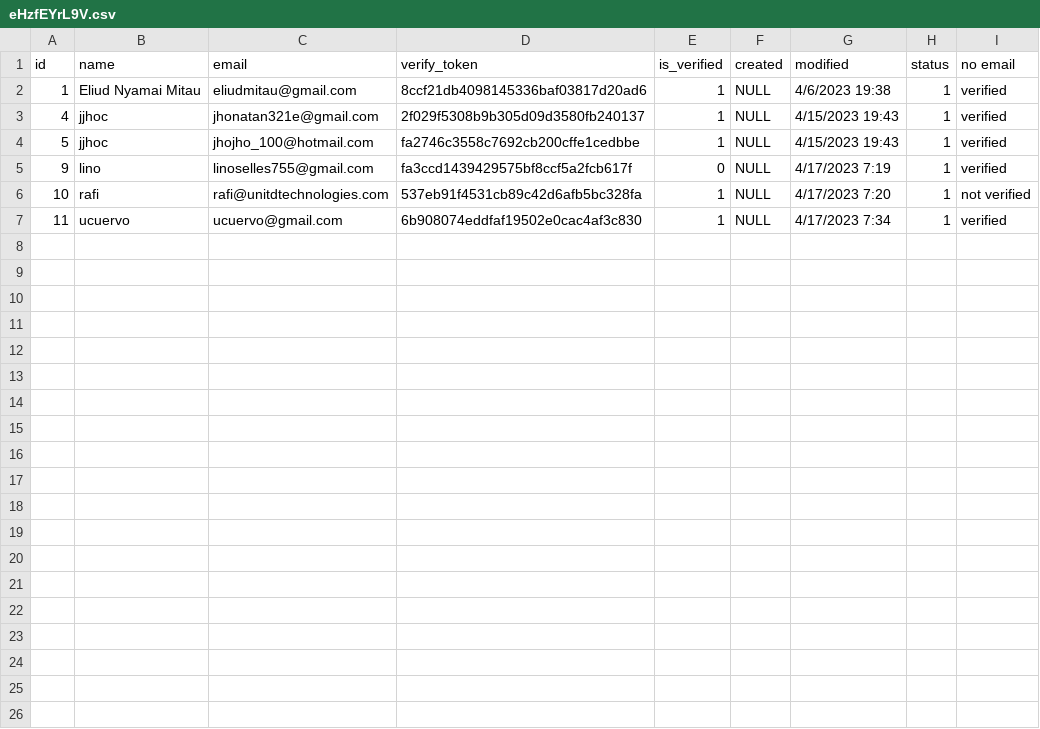
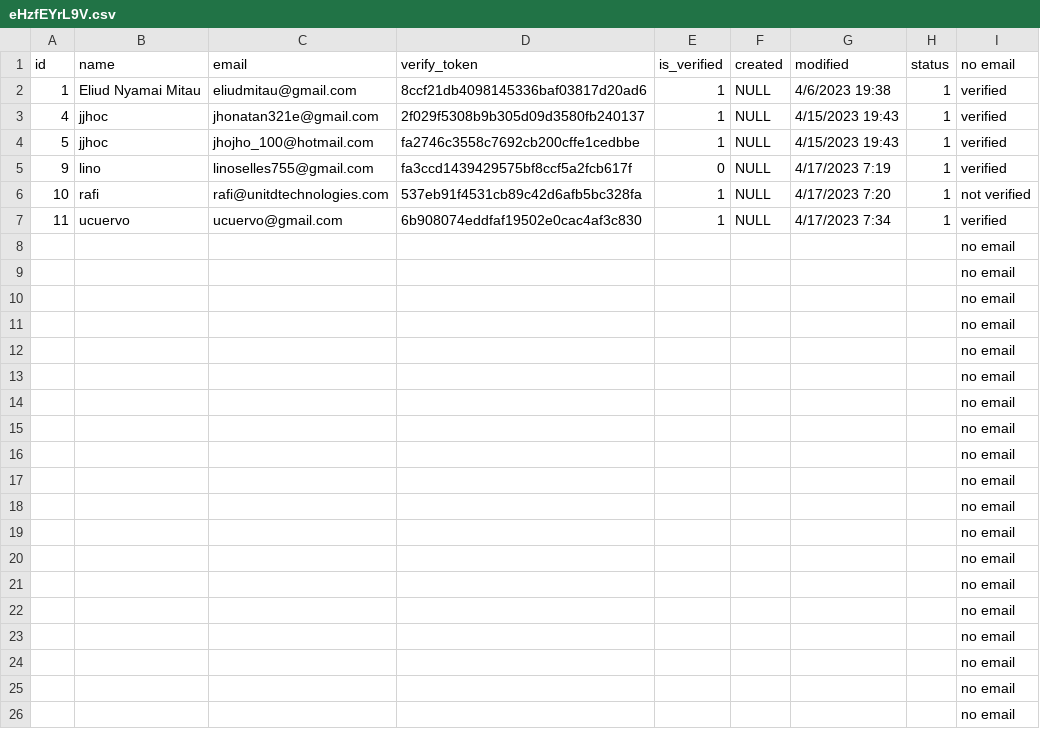
Before and after one commit to eliudnyamai/elitools, a CSV file: bulk-email-verifier/php/uploads/eHzfEYrL9V.csv, drawn as a sheet; only a part is shown; the diff covers the shown part only.

Commit message:
bulk email

```diff
--- a/bulk-email-verifier/php/uploads/eHzfEYrL9V.csv
+++ b/bulk-email-verifier/php/uploads/eHzfEYrL9V.csv
@@ -7 +7,20 @@ id,name,email,verify_token,is_verified,created,modified,status,"no email"
 11,ucuervo,ucuervo@gmail.com,6b908074eddfaf19502e0cac4af3c830,1,NULL,"4/17/2023 7:34",1,verified
+,,,,,,,,"no email"
+,,,,,,,,"no email"
+,,,,,,,,"no email"
+,,,,,,,,"no email"
+,,,,,,,,"no email"
+,,,,,,,,"no email"
+,,,,,,,,"no email"
+,,,,,,,,"no email"
+,,,,,,,,"no email"
+,,,,,,,,"no email"
+,,,,,,,,"no email"
+,,,,,,,,"no email"
+,,,,,,,,"no email"
+,,,,,,,,"no email"
+,,,,,,,,"no email"
+,,,,,,,,"no email"
+,,,,,,,,"no email"
+,,,,,,,,"no email"
+,,,,,,,,"no email"
```
Also changed, not shown: 141 added rows elsewhere in this file, 36 other files.
